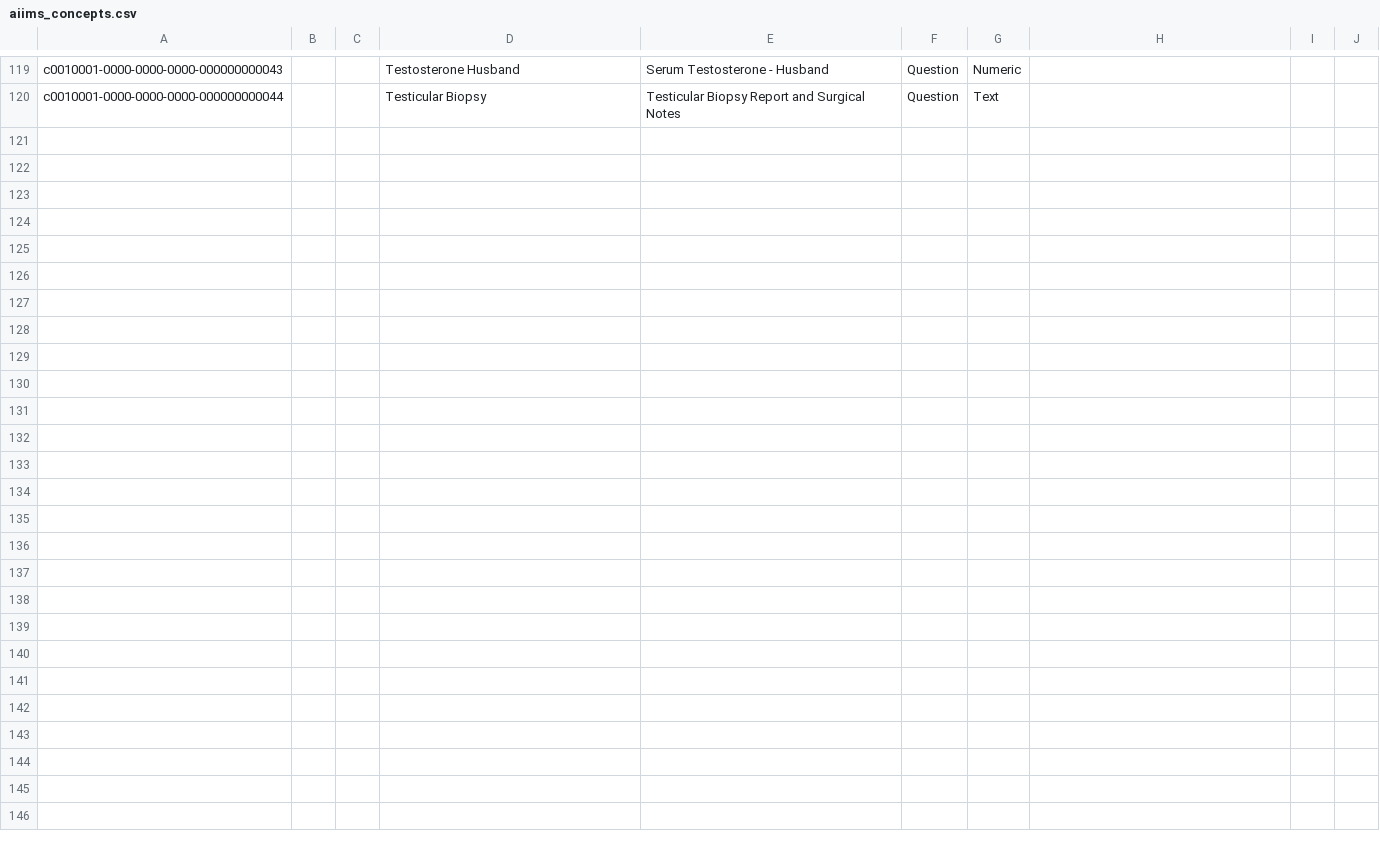
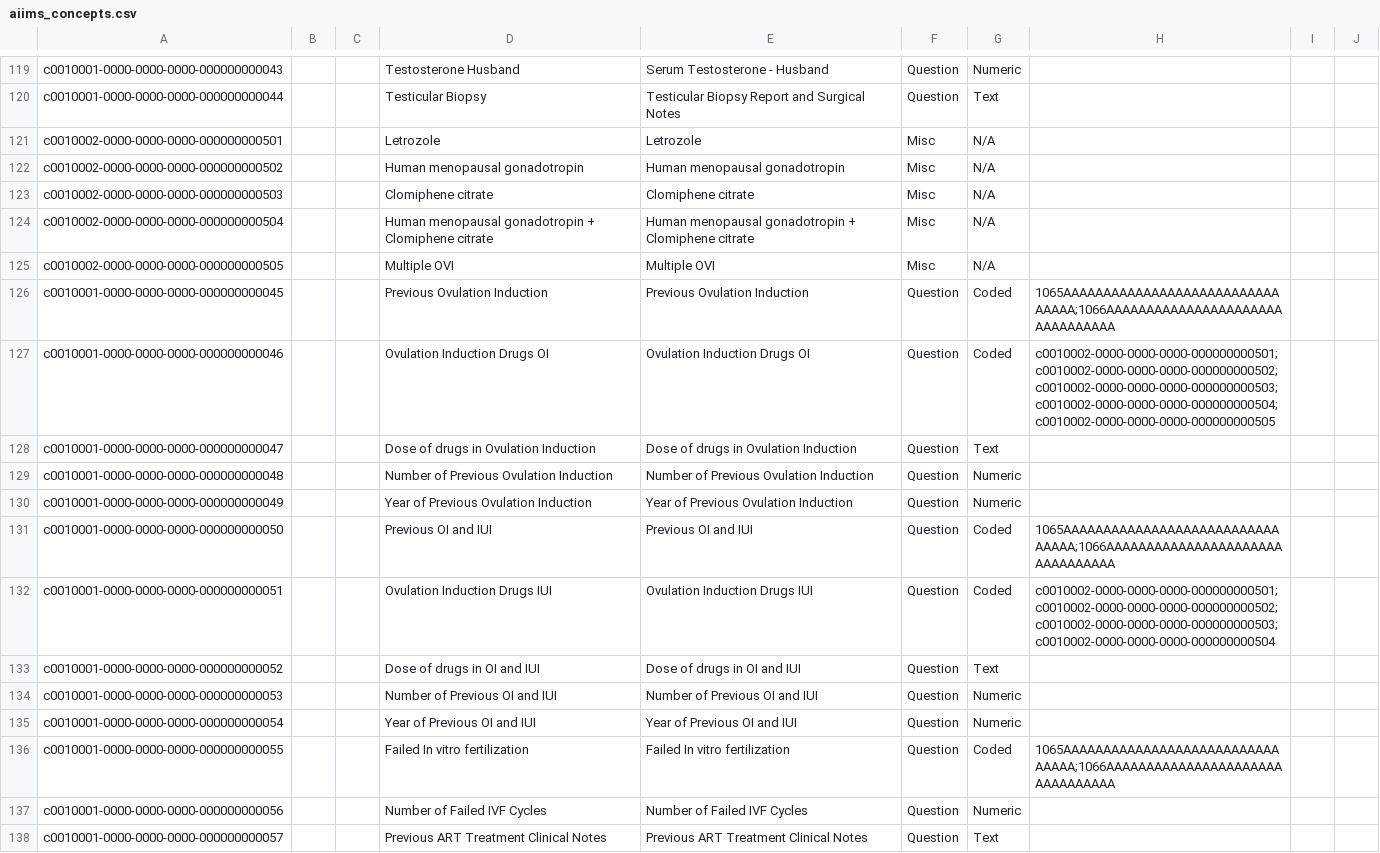
Before and after one commit to MET4L-DS/open-mrs, a CSV file: configuration/concepts/aiims/aiims_concepts.csv, drawn as a sheet; only a part is shown, gaps mark what is left out; the diff names each change by its address in the sheet, - before the commit and + after, or states it on an @@ line.

Commit message:
feat(esm-demographics-app): implement Form 8 - AIIMS Visit: Previous OI and IUI
- Register Previous OI, OI+IUI, and Failed IVF question concepts (0045-0057) and medication answer concepts (0501-0505) in MariaDB and concept CSV.
- Create forms/aiims_prev_oi_iui.json AMPATH schema with conditional skip logic for OI, IUI, and failed IVF sections.
- Publish AIIMS Visit: Previous OI and IUI schema via publish_aiims_form.py (UUID: 80930653-7e80-4bfd-9e29-ec37c334d887).
- Implement src/previous-oi-iui module including usePreviousOiIui hook, PreviousOiIuiCard, and PreviousOiIuiDashboard using FormDashboardShell.
- Register module in FORM_REGISTRY with Medication icon and sync routes.json via sync_routes.py.
- Add English translation strings in translations/en.json.
- Add unit test coverage in previous-oi-iui-card.component.test.tsx.
- Verify TypeScript check, all 29 unit tests passing, build production bundle, and hot-deploy to Docker as v1.0.16.
- Update PROJECT_MEMORY.md with Form 8 implementation details.

```diff
--- a/configuration/concepts/aiims/aiims_concepts.csv
+++ b/configuration/concepts/aiims/aiims_concepts.csv
+row 121: c0010002-0000-0000-0000-000000000501 |  |  | Letrozole | Letrozole | Misc | N/A
+row 122: c0010002-0000-0000-0000-000000000502 |  |  | Human menopausal gonadotropin | Human menopausal gonadotropin | Misc | N/A
+row 123: c0010002-0000-0000-0000-000000000503 |  |  | Clomiphene citrate | Clomiphene citrate | Misc | N/A
+row 124: c0010002-0000-0000-0000-000000000504 |  |  | Human menopausal gonadotropin + Clomiphene citrate | Human menopausal gonadotropin + Clomiphene citrate | Misc | N/A
+row 125: c0010002-0000-0000-0000-000000000505 |  |  | Multiple OVI | Multiple OVI | Misc | N/A
+row 126: c0010001-0000-0000-0000-000000000045 |  |  | Previous Ovulation Induction | Previous Ovulation Induction | Question | Coded | 1065AAAAAAAAAAAAAAAAAAAAAAAAAAAAAAAA;1066AAAAAAAAAAAAAAAAAAAAAAAAAAAAAAAA
+row 127: c0010001-0000-0000-0000-000000000046 |  |  | Ovulation Induction Drugs OI | Ovulation Induction Drugs OI | Question | Coded | c0010002-0000-0000-0000-000000000501;c0010002-0000-0000-0000-000000000502;c0010002-0000-0000-0000-000000000503;c0010002-0000-0000-0000-000000000504;c0010002-0000-0000-0000-000000000505
+row 128: c0010001-0000-0000-0000-000000000047 |  |  | Dose of drugs in Ovulation Induction | Dose of drugs in Ovulation Induction | Question | Text
+row 129: c0010001-0000-0000-0000-000000000048 |  |  | Number of Previous Ovulation Induction | Number of Previous Ovulation Induction | Question | Numeric
+row 130: c0010001-0000-0000-0000-000000000049 |  |  | Year of Previous Ovulation Induction | Year of Previous Ovulation Induction | Question | Numeric
+row 131: c0010001-0000-0000-0000-000000000050 |  |  | Previous OI and IUI | Previous OI and IUI | Question | Coded | 1065AAAAAAAAAAAAAAAAAAAAAAAAAAAAAAAA;1066AAAAAAAAAAAAAAAAAAAAAAAAAAAAAAAA
+row 132: c0010001-0000-0000-0000-000000000051 |  |  | Ovulation Induction Drugs IUI | Ovulation Induction Drugs IUI | Question | Coded | c0010002-0000-0000-0000-000000000501;c0010002-0000-0000-0000-000000000502;c0010002-0000-0000-0000-000000000503;c0010002-0000-0000-0000-000000000504
+row 133: c0010001-0000-0000-0000-000000000052 |  |  | Dose of drugs in OI and IUI | Dose of drugs in OI and IUI | Question | Text
+row 134: c0010001-0000-0000-0000-000000000053 |  |  | Number of Previous OI and IUI | Number of Previous OI and IUI | Question | Numeric
+row 135: c0010001-0000-0000-0000-000000000054 |  |  | Year of Previous OI and IUI | Year of Previous OI and IUI | Question | Numeric
+row 136: c0010001-0000-0000-0000-000000000055 |  |  | Failed In vitro fertilization | Failed In vitro fertilization | Question | Coded | 1065AAAAAAAAAAAAAAAAAAAAAAAAAAAAAAAA;1066AAAAAAAAAAAAAAAAAAAAAAAAAAAAAAAA
+row 137: c0010001-0000-0000-0000-000000000056 |  |  | Number of Failed IVF Cycles | Number of Failed IVF Cycles | Question | Numeric
+row 138: c0010001-0000-0000-0000-000000000057 |  |  | Previous ART Treatment Clinical Notes | Previous ART Treatment Clinical Notes | Question | Text
```
Also changed, not shown: 15 other files.
